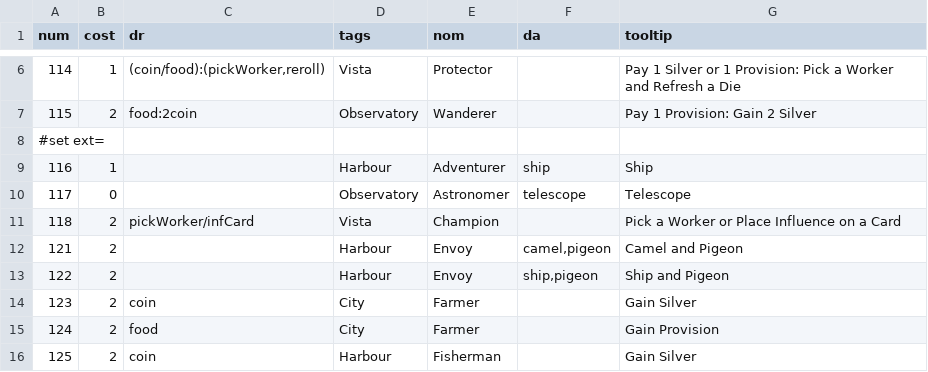
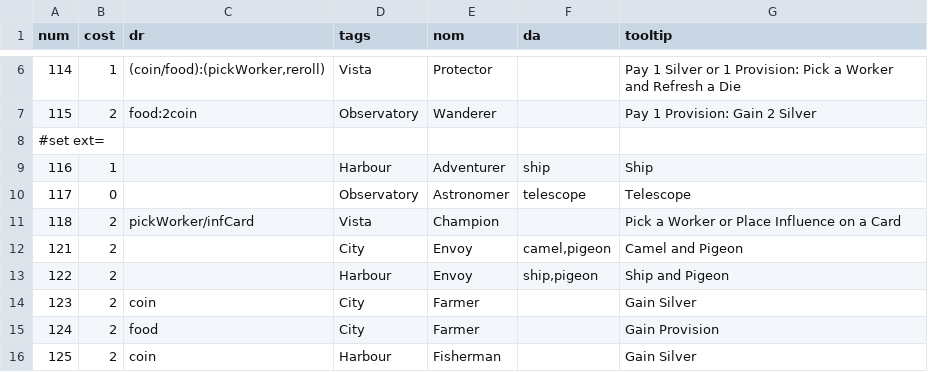
Before and after one commit to elaskavaia/bga-wayfarers, a CSV file: misc/cardfolk_material.csv, drawn as a sheet; only a part is shown, gaps mark what is left out.

```diff
--- a/misc/cardfolk_material.csv
+++ b/misc/cardfolk_material.csv
@@ -11,3 +11,3 @@ num|cost|dr|tags|nom|da|tooltip
 118|2|pickWorker/infCard|Vista|Champion||Pick a Worker or Place Influence on a Card
-121|2||Harbour|Envoy|camel,pigeon|Camel and Pigeon
+121|2||City|Envoy|camel,pigeon|Camel and Pigeon
 122|2||Harbour|Envoy|ship,pigeon|Ship and Pigeon
```
Also changed, not shown: misc/cardwater_material.csv, 17 other files.
